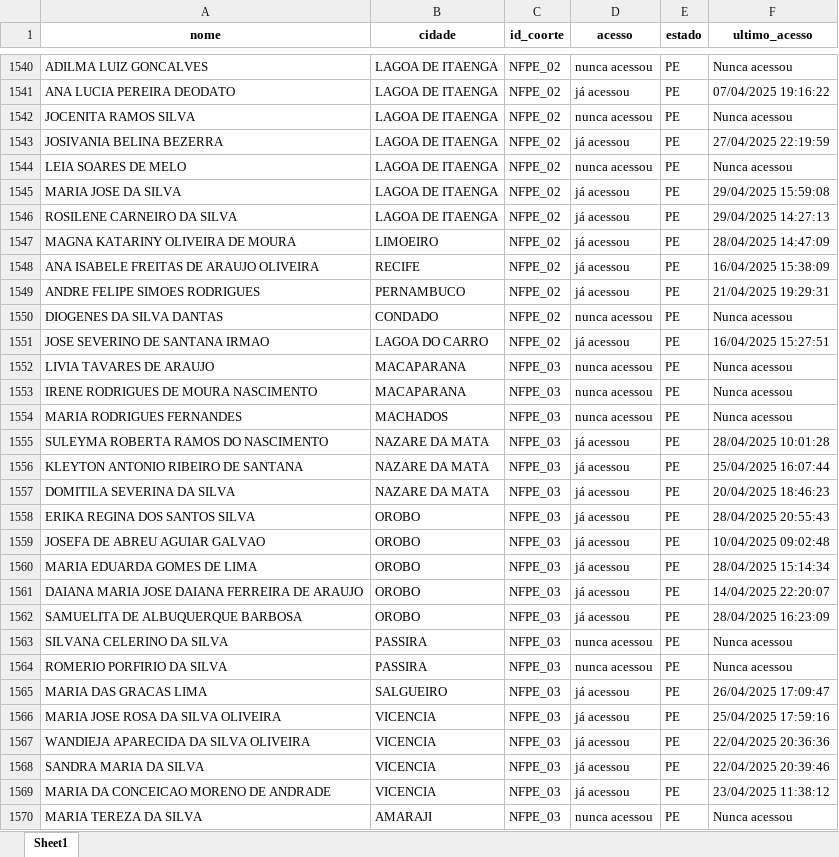
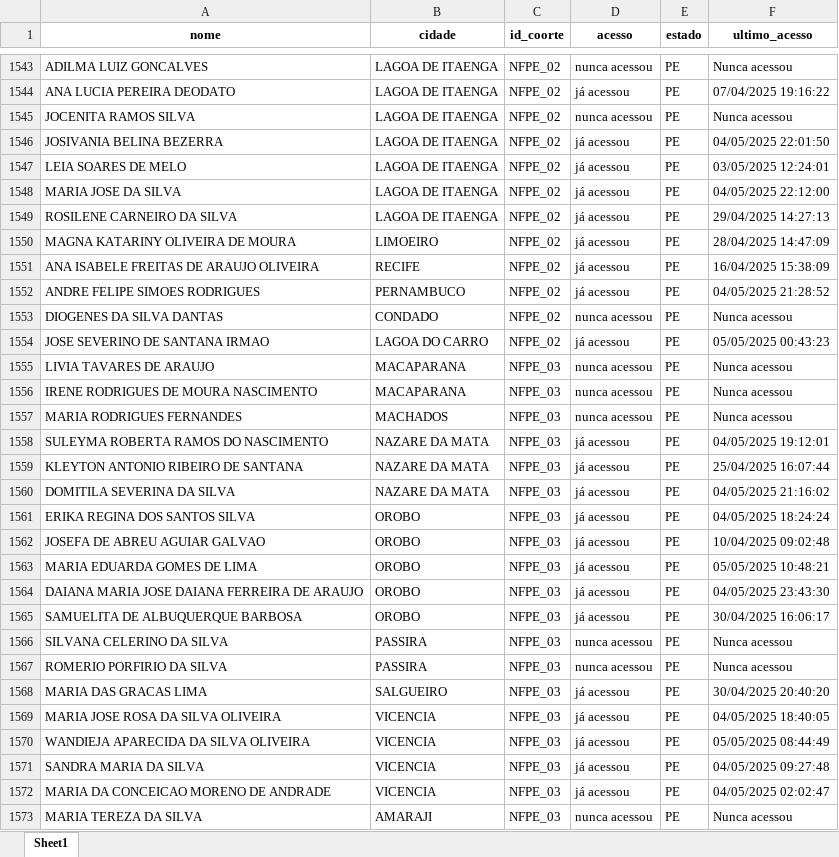
Before and after one commit to amarildorfilhoufc/eti-2025-streamlit, an Excel workbook: Acessos_tratado.xlsx, sheet Sheet1, drawn as a sheet; only a part is shown, gaps mark what is left out; values as stored, in another font and other column widths than the file's, no borders; addresses are those after the commit; the diff covers the shown part only; the diff names each change by its address in the sheet, - before the commit and + after, or states it on an @@ line.

Commit message:
Substituindo Acessos_tratado.xlsx pela versão atualizada

```diff
--- a/Acessos_tratado.xlsx (sheet Sheet1)
+++ b/Acessos_tratado.xlsx (sheet Sheet1)
-F1546 (ultimo_acesso): 27/04/2025 22:19:59
+F1546 (ultimo_acesso): 04/05/2025 22:01:50
-D1547 (acesso): nunca acessou
+D1547 (acesso): já acessou
-F1547 (ultimo_acesso): Nunca acessou
+F1547 (ultimo_acesso): 03/05/2025 12:24:01
-F1548 (ultimo_acesso): 29/04/2025 15:59:08
+F1548 (ultimo_acesso): 04/05/2025 22:12:00
-F1552 (ultimo_acesso): 21/04/2025 19:29:31
+F1552 (ultimo_acesso): 04/05/2025 21:28:52
-F1554 (ultimo_acesso): 16/04/2025 15:27:51
+F1554 (ultimo_acesso): 05/05/2025 00:43:23
-F1558 (ultimo_acesso): 28/04/2025 10:01:28
+F1558 (ultimo_acesso): 04/05/2025 19:12:01
-F1560 (ultimo_acesso): 20/04/2025 18:46:23
+F1560 (ultimo_acesso): 04/05/2025 21:16:02
-F1561 (ultimo_acesso): 28/04/2025 20:55:43
+F1561 (ultimo_acesso): 04/05/2025 18:24:24
-F1563 (ultimo_acesso): 28/04/2025 15:14:34
+F1563 (ultimo_acesso): 05/05/2025 10:48:21
-F1564 (ultimo_acesso): 14/04/2025 22:20:07
+F1564 (ultimo_acesso): 04/05/2025 23:43:30
-F1565 (ultimo_acesso): 28/04/2025 16:23:09
+F1565 (ultimo_acesso): 30/04/2025 16:06:17
-F1568 (ultimo_acesso): 26/04/2025 17:09:47
+F1568 (ultimo_acesso): 30/04/2025 20:40:20
-F1569 (ultimo_acesso): 25/04/2025 17:59:16
+F1569 (ultimo_acesso): 04/05/2025 18:40:05
-F1570 (ultimo_acesso): 22/04/2025 20:36:36
+F1570 (ultimo_acesso): 05/05/2025 08:44:49
-F1571 (ultimo_acesso): 22/04/2025 20:39:46
+F1571 (ultimo_acesso): 04/05/2025 09:27:48
-F1572 (ultimo_acesso): 23/04/2025 11:38:12
+F1572 (ultimo_acesso): 04/05/2025 02:02:47
```
Also changed, not shown: 3 added rows and 846 edited cells elsewhere in this sheet.
